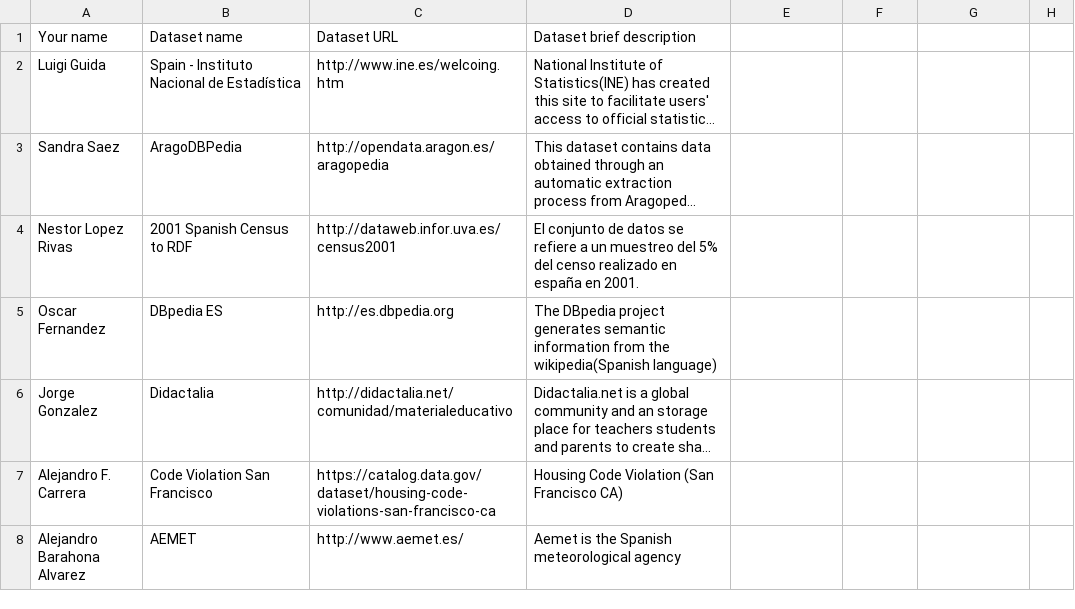
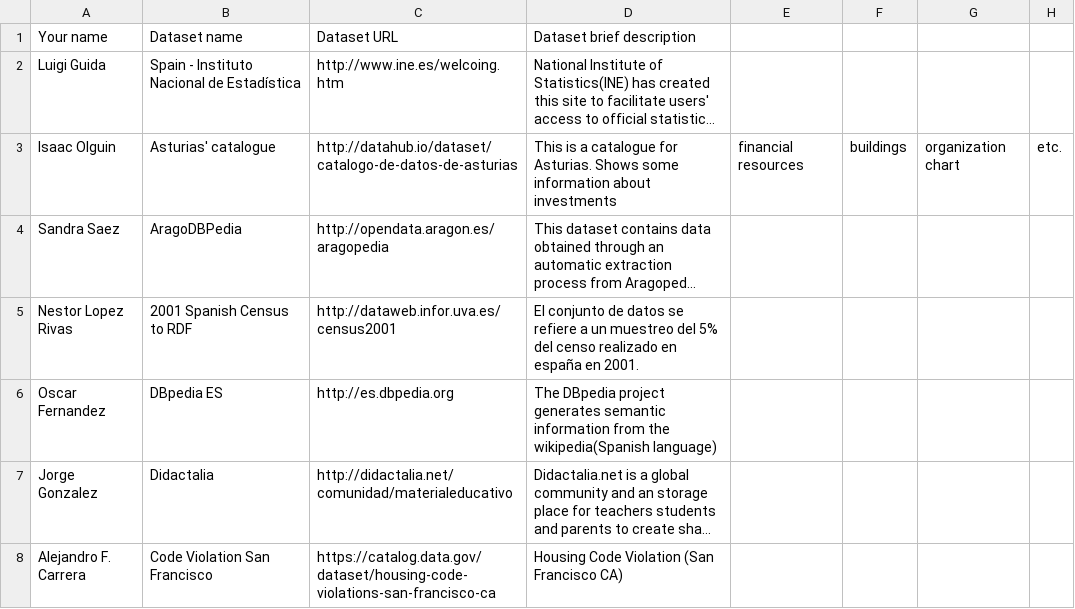
Before and after one commit to FacultadInformatica-LinkedData/Curso2014-2015, a CSV file: Assignment1/DatasetDescriptions.csv, drawn as a sheet; only a part is shown; the shorter side is filled out with more unchanged rows; long unchanged cells end in …; the diff names each change by its address in the sheet, - before the commit and + after, or states it on an @@ line.

Commit message:
Update DatasetDescriptions.csv

```diff
--- a/Assignment1/DatasetDescriptions.csv
+++ b/Assignment1/DatasetDescriptions.csv
+row 3: Isaac Olguin | Asturias' catalogue | http://datahub.io/dataset/catalogo-de-datos-de-asturias | This is a catalogue for Asturias. Shows some information about investments | financial resources | buildings | organization chart | etc.
```
